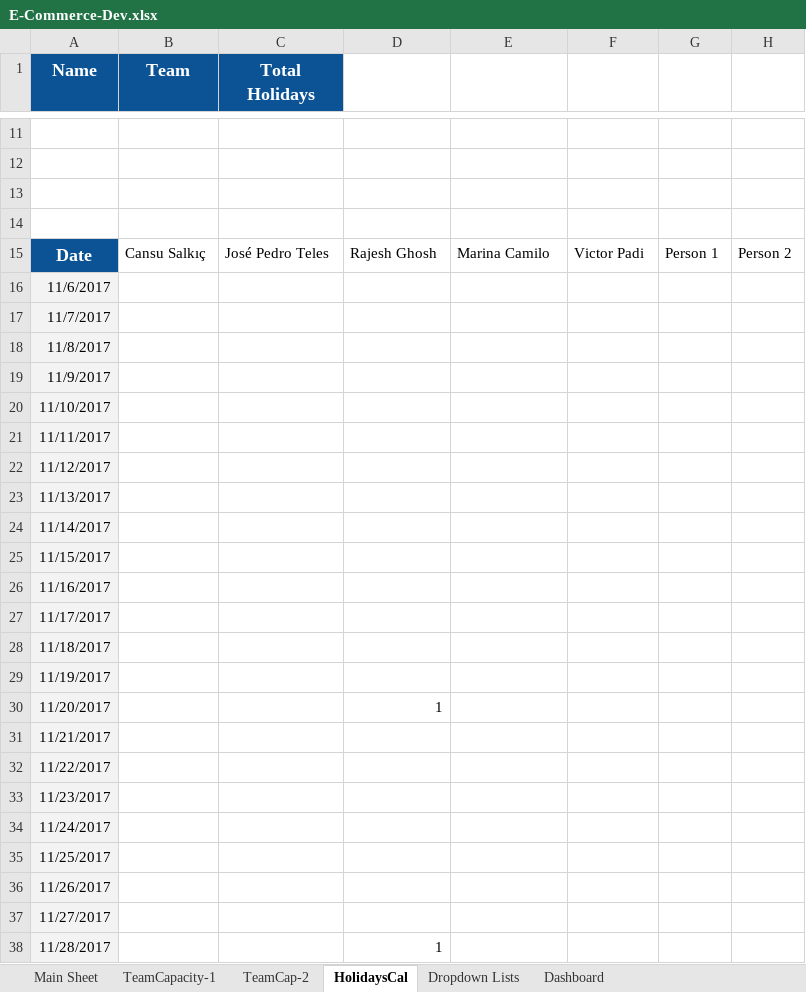
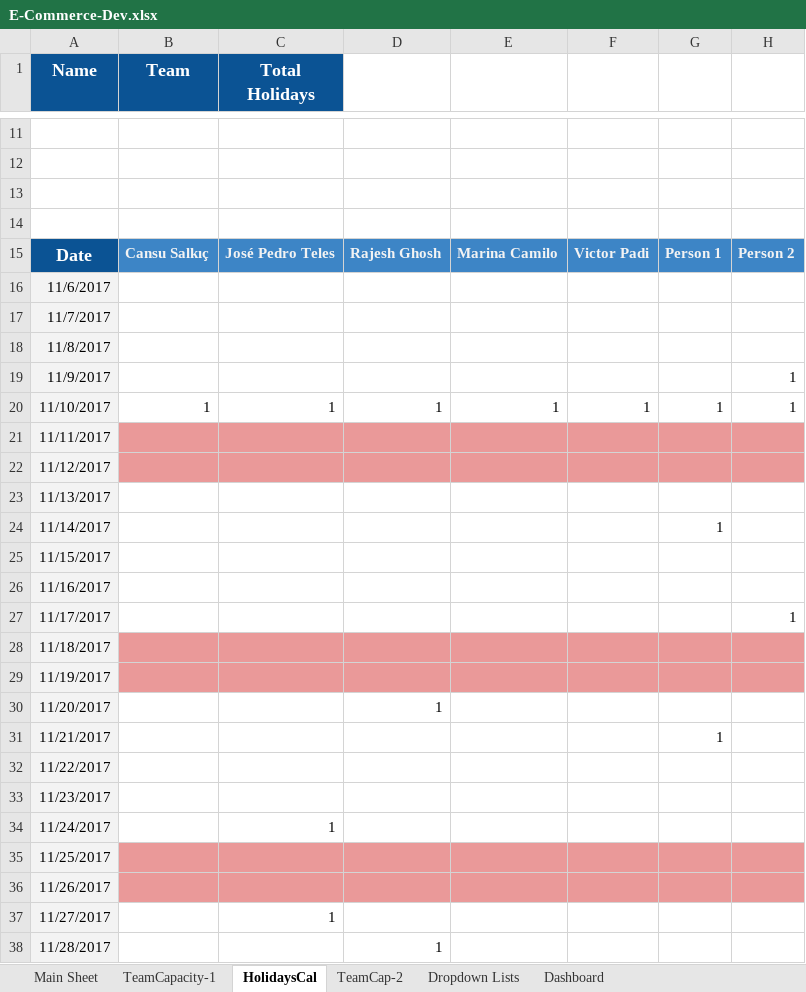
Before and after one commit to RajeshPerro/IT-ProjectManagement, an Excel workbook: E-Commerce-Dev.xlsx, sheet HolidaysCal, drawn as a sheet; only a part is shown, gaps mark what is left out; values as stored, in another font and other column widths than the file's, no borders; charts and pictures not drawn; the diff covers the shown part only; the diff names each change by its address in the sheet, - before the commit and + after, or states it on an @@ line.

Commit message:
holidays sheet added and coneected capacity done

```diff
--- a/E-Commerce-Dev.xlsx (sheet HolidaysCal)
+++ b/E-Commerce-Dev.xlsx (sheet HolidaysCal)
@@ sheet tab order changed: Main Sheet | TeamCapacity-1 | HolidaysCal | TeamCap-2 | Dropdown Lists | Dashboard @@
@@ B15:H15 fill: none → #3D85C6, bold: off → on, text colour: black → #F3F3F3 @@
-H19:H20: (empty)
+H19:H20: 1
-B20 (Team): (empty)
+B20 (Team): 1
-C20 (Total Holidays): (empty)
+C20 (Total Holidays): 1
-D20: (empty)
+D20: 1
-E20: (empty)
+E20: 1
-F20: (empty)
+F20: 1
-G20: (empty)
+G20: 1
-B21:H22 fill: none
+B21:H22 fill: #EA9999
-G24: (empty)
+G24: 1
-H27: (empty)
+H27: 1
-B28:H29 fill: none
+B28:H29 fill: #EA9999
-G31: (empty)
+G31: 1
-C34 (Total Holidays): (empty)
+C34 (Total Holidays): 1
-B35:H36 fill: none
+B35:H36 fill: #EA9999
-C37 (Total Holidays): (empty)
+C37 (Total Holidays): 1
```
Also changed, not shown: 7 edited cells elsewhere in this sheet, sheet Main Sheet, sheet TeamCap-2, sheet TeamCapacity-1, charts or pictures.
